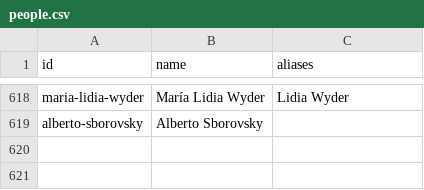
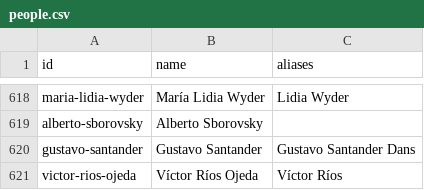
Before and after one commit to neocuella/caso-ueno, a CSV file: data/people.csv, drawn as a sheet; only a part is shown, gaps mark what is left out; the diff names each change by its address in the sheet, - before the commit and + after, or states it on an @@ line.

```diff
--- a/data/people.csv
+++ b/data/people.csv
+row 620: gustavo-santander | Gustavo Santander | Gustavo Santander Dans
+row 621: victor-rios-ojeda | Víctor Ríos Ojeda | Víctor Ríos
```
Also changed, not shown: data/events.csv, 2 other files.
